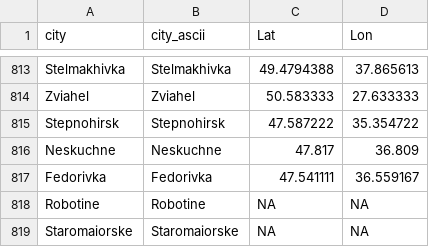
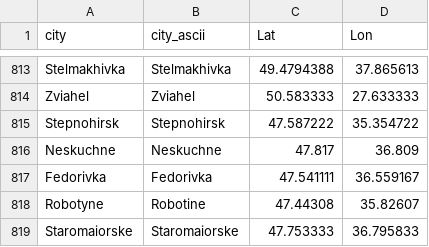
Before and after one commit to vi-enne/controlCitiesUkraine, a CSV file: ukraineCities.csv, drawn as a sheet; only a part is shown, gaps mark what is left out.

Commit message:
Update ukraineCities.csv

```diff
--- a/ukraineCities.csv
+++ b/ukraineCities.csv
@@ -817,3 +817,3 @@
 "Fedorivka","Fedorivka",47.541111,36.559167
-"Robotine","Robotine",NA,NA
-"Staromaiorske","Staromaiorske",NA,NA
+"Robotyne","Robotine",47.44308,35.82607
+"Staromaiorske","Staromaiorske",47.753333,36.795833
```
